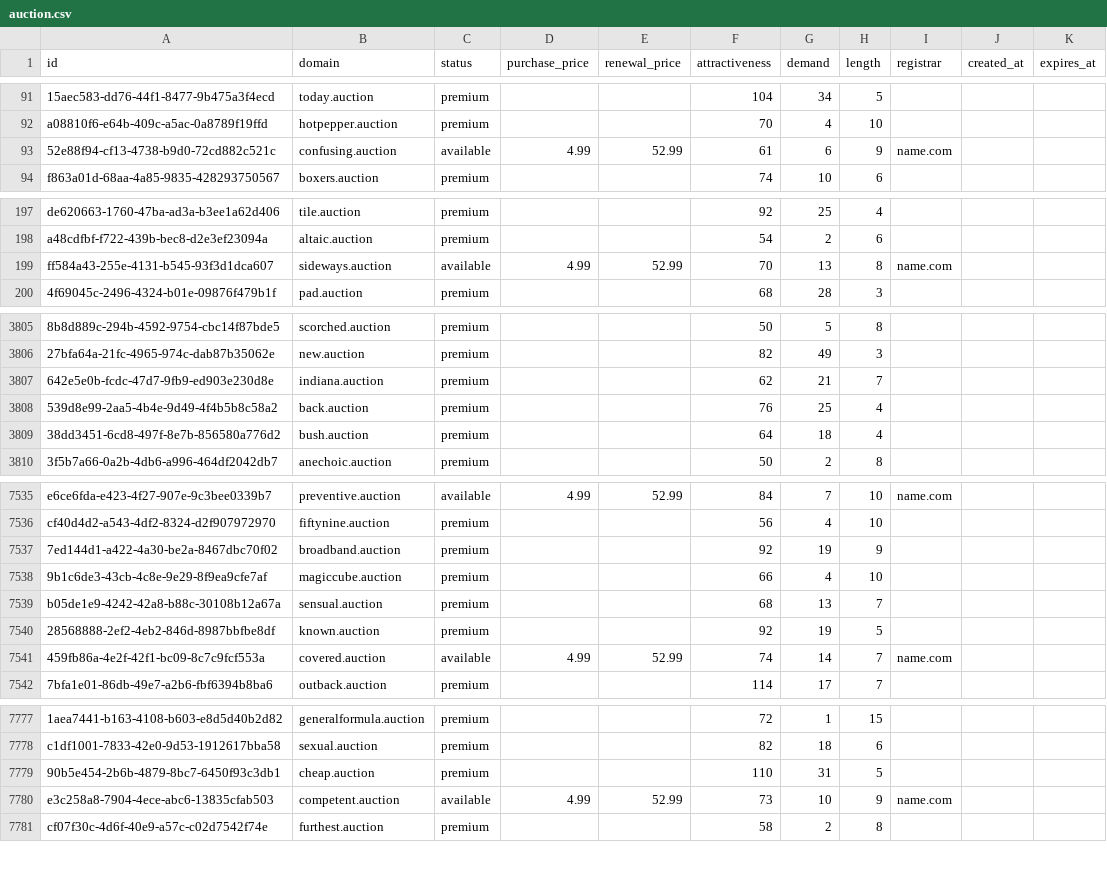
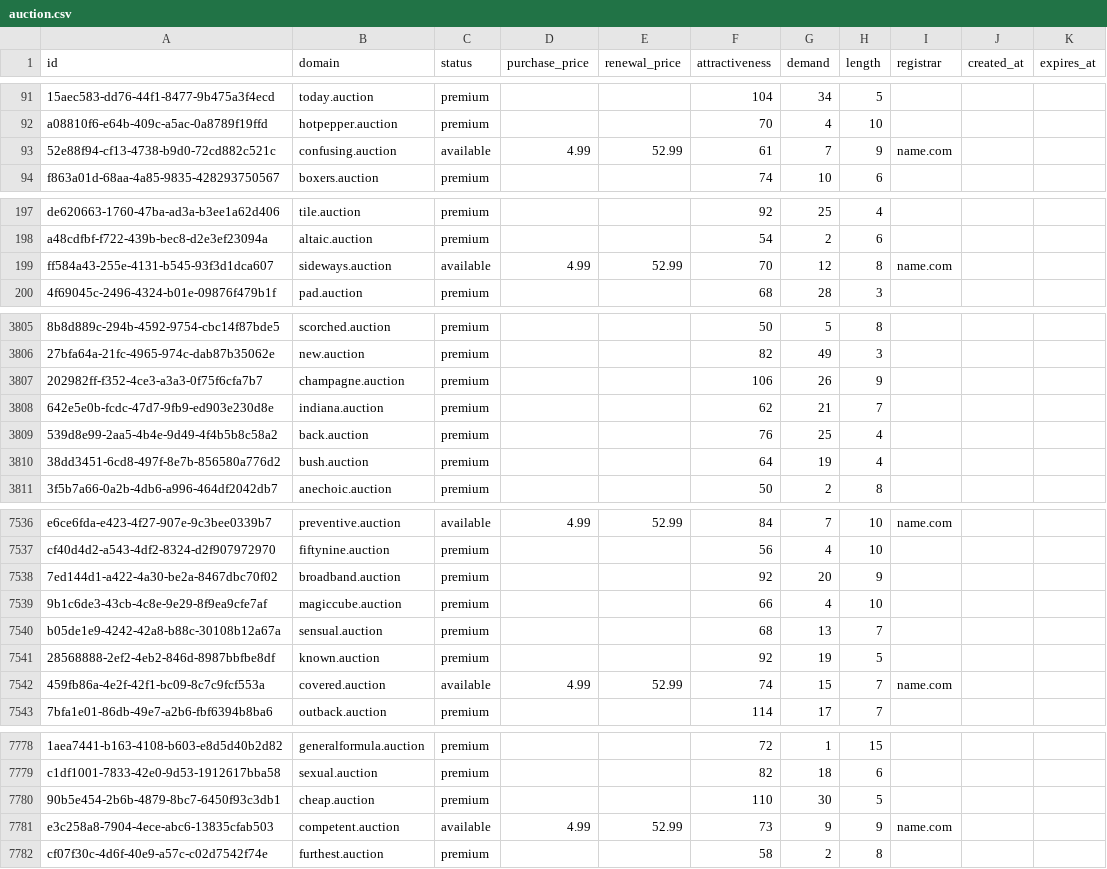
Before and after one commit to UniqueDomains/auction-oneword-domains, a CSV file: auction.csv, drawn as a sheet; only a part is shown, gaps mark what is left out; addresses are those after the commit; the diff covers the shown part only; the diff names each change by its address in the sheet, - before the commit and + after, or states it on an @@ line.

Commit message:
Domains update

```diff
--- a/auction.csv
+++ b/auction.csv
-G93 (demand): 6
+G93 (demand): 7
-G199 (demand): 13
+G199 (demand): 12
+row 3807: 202982ff-f352-4ce3-a3a3-0f75f6cfa7b7 | champagne.auction | premium |  |  | 106 | 26 | 9
-G3810 (demand): 18
+G3810 (demand): 19
-G7538 (demand): 19
+G7538 (demand): 20
-G7542 (demand): 14
+G7542 (demand): 15
-G7780 (demand): 31
+G7780 (demand): 30
-G7781 (demand): 10
+G7781 (demand): 9
```
Also changed, not shown: 87 edited cells elsewhere in this file, 3 other files.
